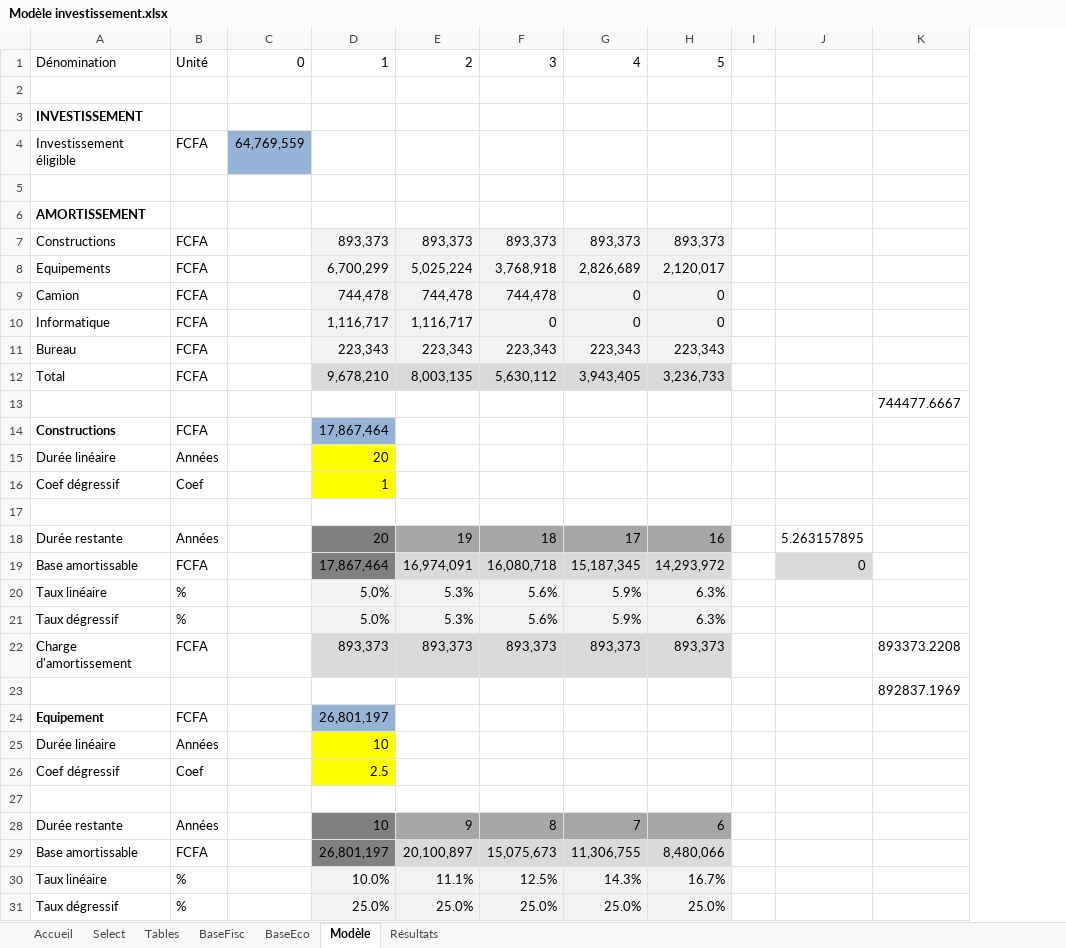
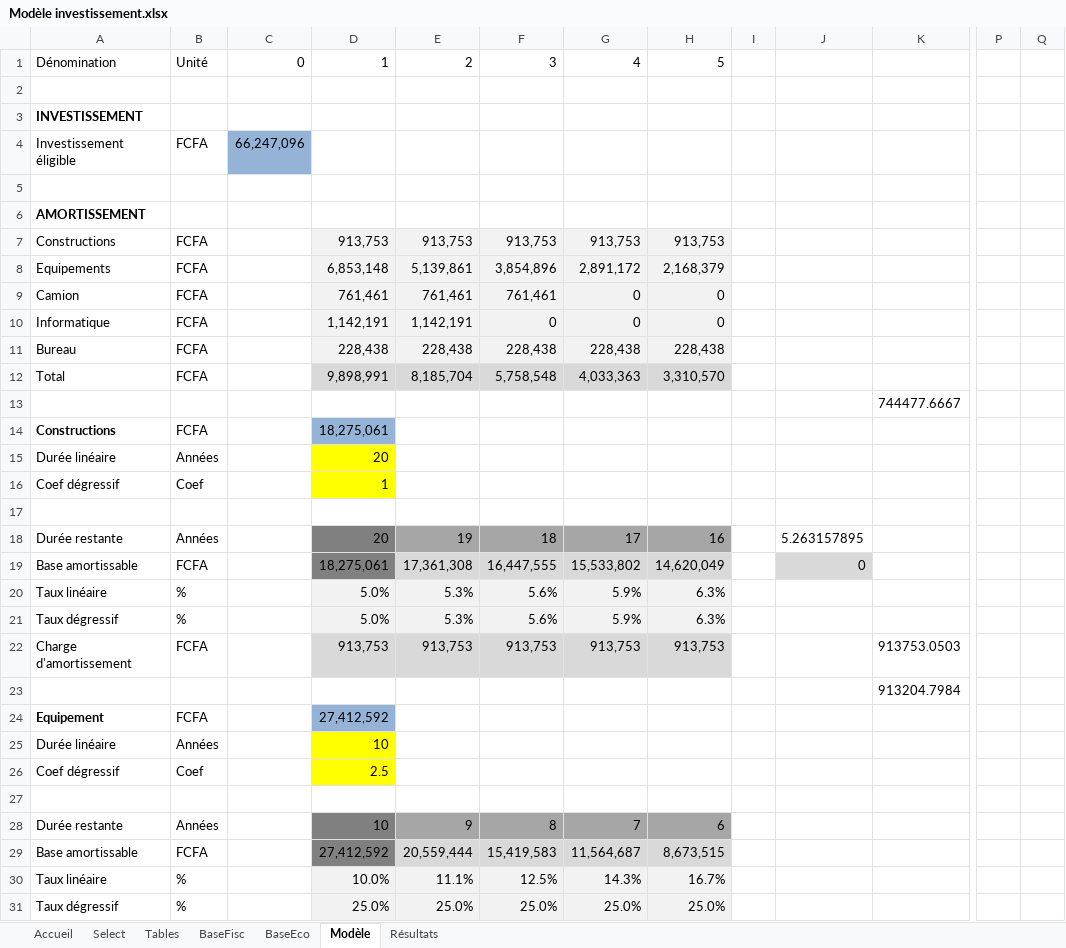
Before and after one commit to tatasss/TEMI, an Excel workbook: annexe/Modèle investissement.xlsx, sheet Modèle, drawn as a sheet; only a part is shown, gaps mark what is left out; values as stored, in another font and other column widths than the file's, no borders; removed rows and columns are numbered as before the commit, all else as after; rows hold the shown columns only; the diff covers the shown part only; the diff names each change by its address in the sheet, - before the commit and + after, or states it on an @@ line.

```diff
--- a/annexe/Modèle investissement.xlsx (sheet Modèle)
+++ b/annexe/Modèle investissement.xlsx (sheet Modèle)
-column C, rows 1-4: 0 |  |  | 64,769,559
+column C, rows 1-4: 0 |  |  | 66,247,096
+column P, empty
+column Q, empty
-row 7: Constructions | FCFA |  | 893,373 | 893,373 | 893,373 | 893,373 | 893,373
-row 8: Equipements | FCFA |  | 6,700,299 | 5,025,224 | 3,768,918 | 2,826,689 | 2,120,017
+row 7: Constructions | FCFA |  | 913,753 | 913,753 | 913,753 | 913,753 | 913,753
+row 8: Equipements | FCFA |  | 6,853,148 | 5,139,861 | 3,854,896 | 2,891,172 | 2,168,379
-D9: 744,478
+D9: 761,461
-E9: 744,478
+E9: 761,461
-F9: 744,478
+F9: 761,461
-D10: 1,116,717
+D10: 1,142,191
-E10: 1,116,717
+E10: 1,142,191
-row 11: Bureau | FCFA |  | 223,343 | 223,343 | 223,343 | 223,343 | 223,343
-row 12: Total | FCFA |  | 9,678,210 | 8,003,135 | 5,630,112 | 3,943,405 | 3,236,733
+row 11: Bureau | FCFA |  | 228,438 | 228,438 | 228,438 | 228,438 | 228,438
+row 12: Total | FCFA |  | 9,898,991 | 8,185,704 | 5,758,548 | 4,033,363 | 3,310,570
-D14: 17,867,464
+D14: 18,275,061
-D19: 17,867,464
+D19: 18,275,061
-E19: 16,974,091
+E19: 17,361,308
-F19: 16,080,718
+F19: 16,447,555
-G19: 15,187,345
+G19: 15,533,802
-H19: 14,293,972
+H19: 14,620,049
-row 22: Charge d'amortissement | FCFA |  | 893,373 | 893,373 | 893,373 | 893,373 | 893,373 |  |  | 893373.2208
+row 22: Charge d'amortissement | FCFA |  | 913,753 | 913,753 | 913,753 | 913,753 | 913,753 |  |  | 913753.0503
-K23: 892837.1969
+K23: 913204.7984
-D24: 26,801,197
+D24: 27,412,592
-row 29: Base amortissable | FCFA |  | 26,801,197 | 20,100,897 | 15,075,673 | 11,306,755 | 8,480,066
+row 29: Base amortissable | FCFA |  | 27,412,592 | 20,559,444 | 15,419,583 | 11,564,687 | 8,673,515
```
Also changed, not shown: 49 added rows, 49 removed rows, 53 edited cells and cell formats elsewhere in this sheet, sheet Accueil, sheet Select, sheet BaseFisc, 12 other files.
